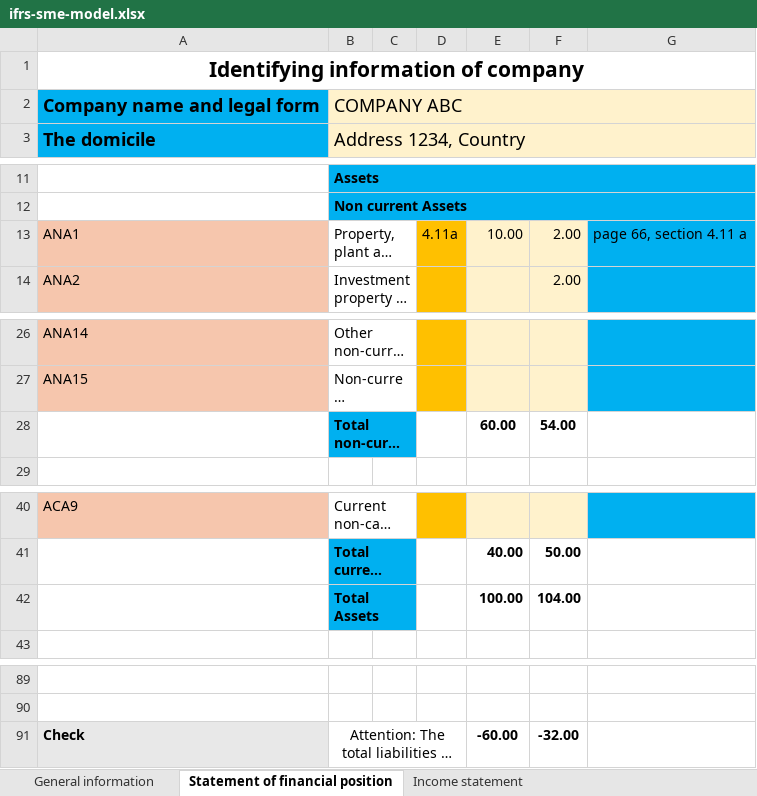
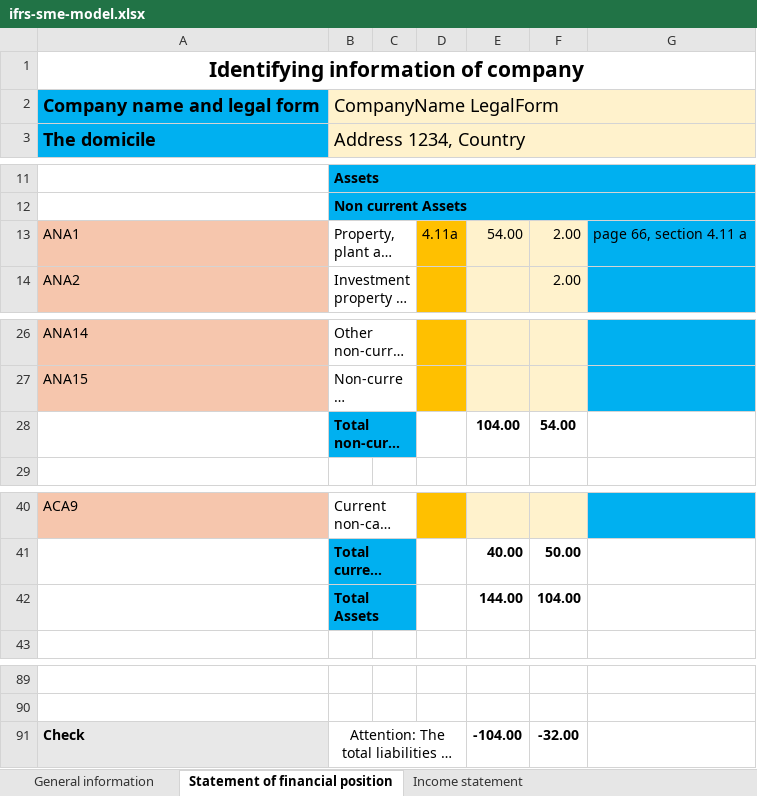
Before and after one commit to BananaAccounting/IFRS, an Excel workbook: ifrs-sme-model.xlsx, sheet Statement of financial position, drawn as a sheet; only a part is shown, gaps mark what is left out; long unchanged cells end in …; values as stored, in another font and other column widths than the file's, no borders; charts and pictures and conditional formats not drawn; the diff names each change by its address in the sheet, - before the commit and + after, or states it on an @@ line.

```diff
--- a/ifrs-sme-model.xlsx (sheet Statement of financial position)
+++ b/ifrs-sme-model.xlsx (sheet Statement of financial position)
-B2: COMPANY ABC
+B2: CompanyName LegalForm
-E13: 10.00
+E13: 54.00
-E28: 60.00
+E28: 104.00
-E42: 100.00
+E42: 144.00
-E91: -60.00
+E91: -104.00
```
Also changed, not shown: sheet General information, sheet Statement of changes in equity, sheet Income statement, sheet Cash flow indirect, sheet Notes of Financial Statement, charts or pictures.
